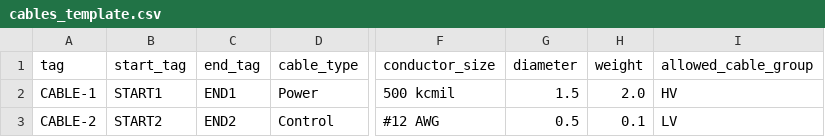
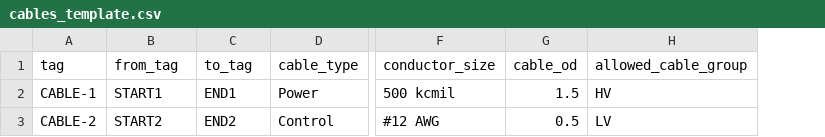
Before and after one commit to EE-Twister/CableTrayRoute, a CSV file: examples/cables_template.csv, drawn as a sheet; only a part is shown, gaps mark what is left out; the diff names each change by its address in the sheet, - before the commit and + after, or states it on an @@ line.

Commit message:
Document new tray and cable headers

```diff
--- a/examples/cables_template.csv
+++ b/examples/cables_template.csv
-column H (weight), rows 2-3: 2.0 | 0.1
-B1: start_tag
+B1: from_tag
-C1: end_tag
+C1: to_tag
-G1: diameter
+G1: cable_od
```
Also changed, not shown: 4 other files.
